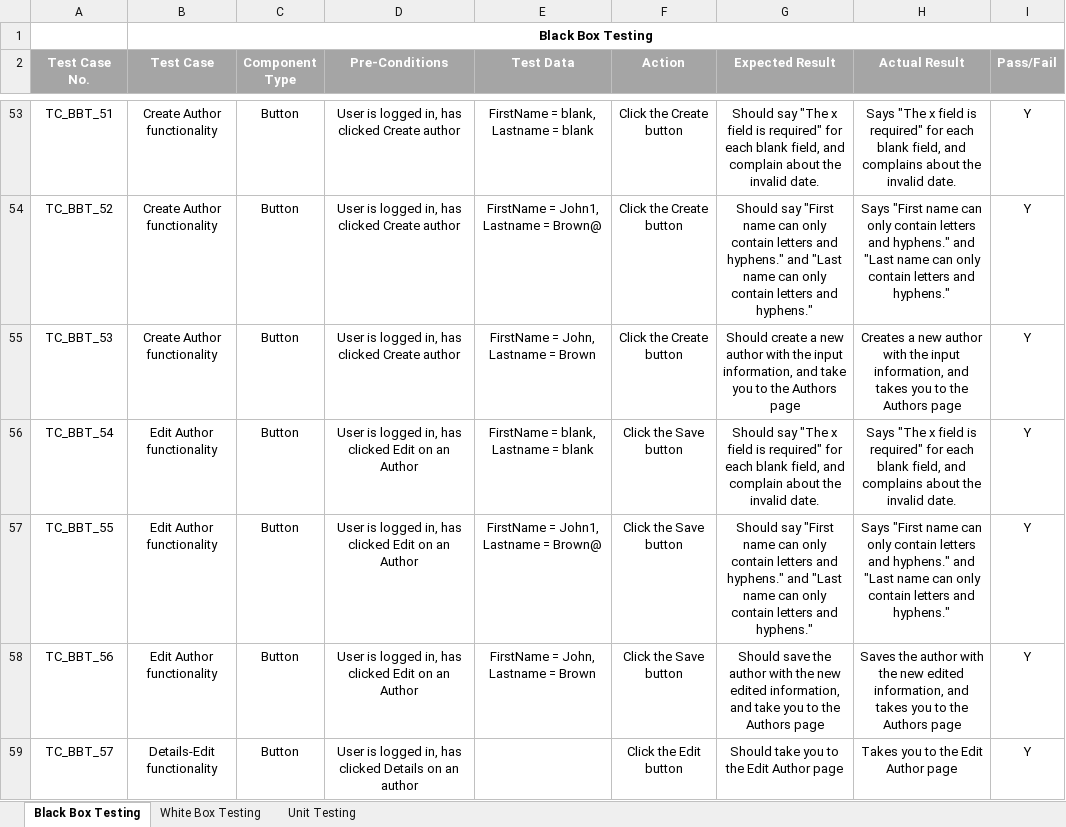
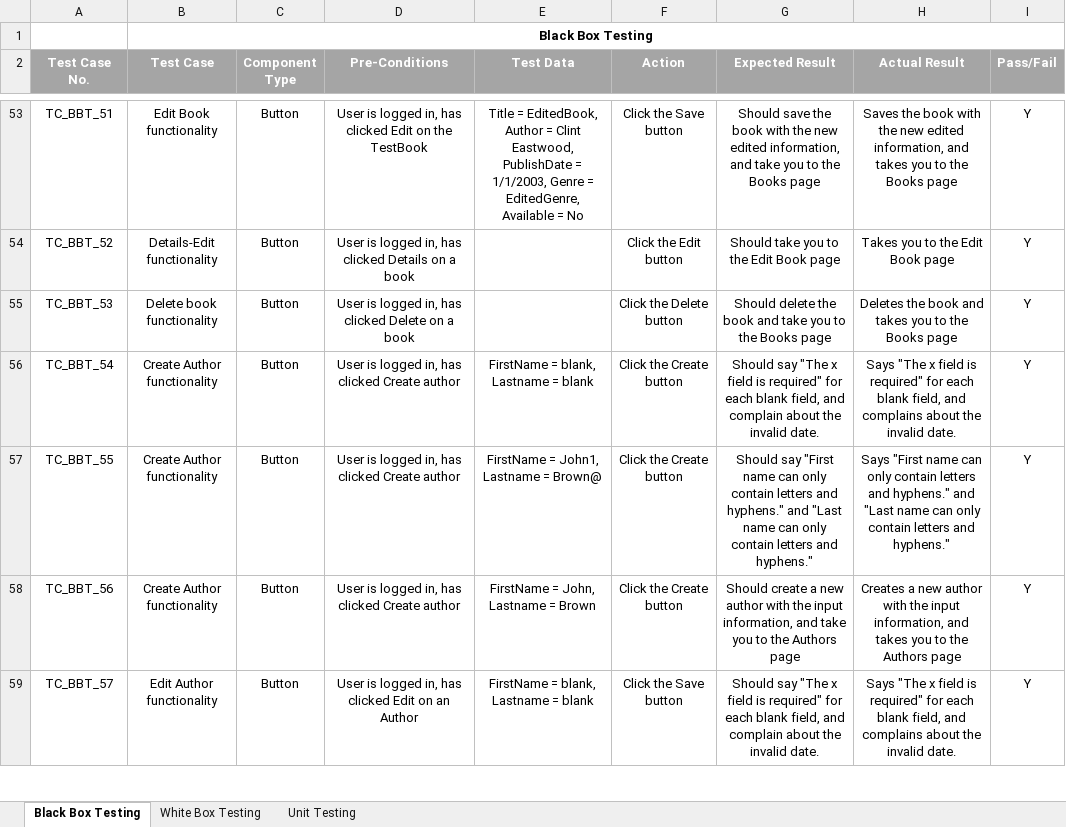
Before and after one commit to DavidSushames/LibraryApp, an Excel workbook: DAVE'S EXAMPLE TESTS.xlsx, sheet Black Box Testing, drawn as a sheet; only a part is shown, gaps mark what is left out; values as stored, in another font and other column widths than the file's, no borders; the diff covers the shown part only; the diff names each change by its address in the sheet, - before the commit and + after, or states it on an @@ line.

Commit message:
Added more Seed Books, Bug report, finished BBT

```diff
--- a/DAVE'S EXAMPLE TESTS.xlsx (sheet Black Box Testing)
+++ b/DAVE'S EXAMPLE TESTS.xlsx (sheet Black Box Testing)
-B53 (Test Case): Create Author functionality
+B53 (Test Case): Edit Book functionality
-D53 (Pre-Conditions): …has clicked Create author
+D53 (Pre-Conditions): …has clicked Edit on the TestBook
-E53 (Test Data): FirstName = blank, Lastname = blank
+E53 (Test Data): Title = EditedBook, Author = Clint Eastwood, PublishDate = 1/1/2003, Genre = EditedGenre, Available = No
-F53 (Action): Click the Create button
+F53 (Action): Click the Save button
-G53 (Expected Result): Should say "The x field is required" for each blank field, and complain about the invalid date.
+G53 (Expected Result): Should save the book with the new edited information, and take you to the Books page
-H53 (Actual Result): Says "The x field is required" for each blank field, and complains about the invalid date.
+H53 (Actual Result): Saves the book with the new edited information, and takes you to the Books page
-B54 (Test Case): Create Author functionality
+B54 (Test Case): Details-Edit functionality
-D54 (Pre-Conditions): …has clicked Create author
+D54 (Pre-Conditions): …has clicked Details on a book
-E54 (Test Data): FirstName = John1, Lastname = Brown@
+E54 (Test Data): (empty)
-F54 (Action): Click the Create button
+F54 (Action): Click the Edit button
-G54 (Expected Result): Should say "First name can only contain letters and hyphens." and "Last name can only contain letters and hyphens."
+G54 (Expected Result): Should take you to the Edit Book page
-H54 (Actual Result): Says "First name can only contain letters and hyphens." and "Last name can only contain letters and hyphens."
+H54 (Actual Result): Takes you to the Edit Book page
-B55 (Test Case): Create Author functionality
+B55 (Test Case): Delete book functionality
-D55 (Pre-Conditions): …has clicked Create author
+D55 (Pre-Conditions): …has clicked Delete on a book
-E55 (Test Data): FirstName = John, Lastname = Brown
+E55 (Test Data): (empty)
-F55 (Action): Click the Create button
+F55 (Action): Click the Delete button
-G55 (Expected Result): Should create a new author with the input information, and take you to the Authors page
+G55 (Expected Result): Should delete the book and take you to the Books page
-H55 (Actual Result): Creates a new author with the input information, and takes you to the Authors page
+H55 (Actual Result): Deletes the book and takes you to the Books page
-B56:B58 (Test Case): Edit Author functionality
+B56:B58 (Test Case): Create Author functionality
-D56:D58 (Pre-Conditions): …has clicked Edit on an Author
+D56:D58 (Pre-Conditions): …has clicked Create author
-F56:F58 (Action): Click the Save button
+F56:F58 (Action): Click the Create button
-G58 (Expected Result): Should save the author with the new edited information, and…
+G58 (Expected Result): Should create a new author with the input information, and…
-H58 (Actual Result): Saves the author with the new edited information, and…
+H58 (Actual Result): Creates a new author with the input information, and…
-B59 (Test Case): Details-Edit functionality
+B59 (Test Case): Edit Author functionality
-D59 (Pre-Conditions): …has clicked Details on an author
+D59 (Pre-Conditions): …has clicked Edit on an Author
-E59 (Test Data): (empty)
+E59 (Test Data): FirstName = blank, Lastname = blank
-F59 (Action): Click the Edit button
+F59 (Action): Click the Save button
-G59 (Expected Result): Should take you to the Edit Author page
+G59 (Expected Result): Should say "The x field is required" for each blank field, and complain about the invalid date.
-H59 (Actual Result): Takes you to the Edit Author page
+H59 (Actual Result): Says "The x field is required" for each blank field, and complains about the invalid date.
```
Also changed, not shown: 161 edited cells elsewhere in this sheet, sheet White Box Testing, Bug Report.xlsx, 14 other files.
